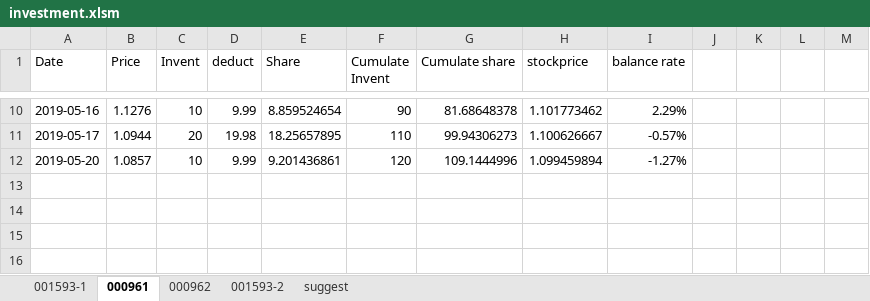
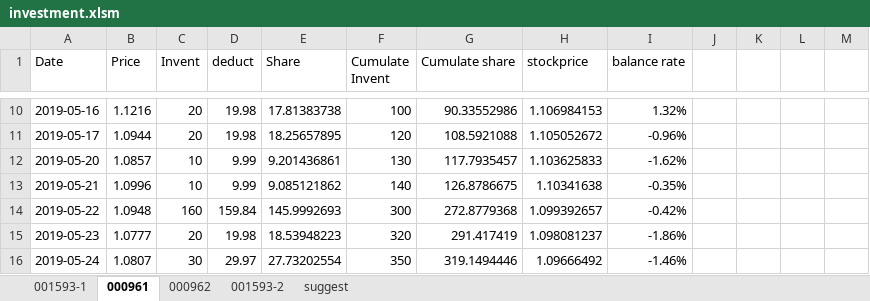
Before and after one commit to qizhenhua/finan, an Excel workbook: investment.xlsm, sheet 000961, drawn as a sheet; only a part is shown, gaps mark what is left out; values as stored, in another font and other column widths than the file's, no borders; charts and pictures not drawn; the diff covers the shown part only; the diff names each change by its address in the sheet, - before the commit and + after, or states it on an @@ line.

```diff
--- a/investment.xlsm (sheet 000961)
+++ b/investment.xlsm (sheet 000961)
-B10 (Price): 1.1276
+B10 (Price): 1.1216
-C10 (Invent): 10
+C10 (Invent): 20
-D10 (deduct): 9.99
+D10 (deduct): 19.98
-E10 (Share): 8.859524654
+E10 (Share): 17.81383738
-F10 (Cumulate Invent): 90
+F10 (Cumulate Invent): 100
-G10 (Cumulate share): 81.68648378
+G10 (Cumulate share): 90.33552986
-H10 (stockprice): 1.101773462
+H10 (stockprice): 1.106984153
-I10 (balance rate): 2.29%
+I10 (balance rate): 1.32%
-F11 (Cumulate Invent): 110
+F11 (Cumulate Invent): 120
-G11 (Cumulate share): 99.94306273
+G11 (Cumulate share): 108.5921088
-H11 (stockprice): 1.100626667
+H11 (stockprice): 1.105052672
-I11 (balance rate): -0.57%
+I11 (balance rate): -0.96%
-F12 (Cumulate Invent): 120
+F12 (Cumulate Invent): 130
-G12 (Cumulate share): 109.1444996
+G12 (Cumulate share): 117.7935457
-H12 (stockprice): 1.099459894
+H12 (stockprice): 1.103625833
-I12 (balance rate): -1.27%
+I12 (balance rate): -1.62%
+row 13: 2019-05-21 | 1.0996 | 10 | 9.99 | 9.085121862 | 140 | 126.8786675 | 1.10341638 | -0.35%
+row 14: 2019-05-22 | 1.0948 | 160 | 159.84 | 145.9992693 | 300 | 272.8779368 | 1.099392657 | -0.42%
+row 15: 2019-05-23 | 1.0777 | 20 | 19.98 | 18.53948223 | 320 | 291.417419 | 1.098081237 | -1.86%
+row 16: 2019-05-24 | 1.0807 | 30 | 29.97 | 27.73202554 | 350 | 319.1494446 | 1.09666492 | -1.46%
```
Also changed, not shown: 32 edited cells and cell formats elsewhere in this sheet, sheet 001593-1, sheet 000962, sheet 001593-2, formulas that keep their value, charts or pictures, 1 other file.
